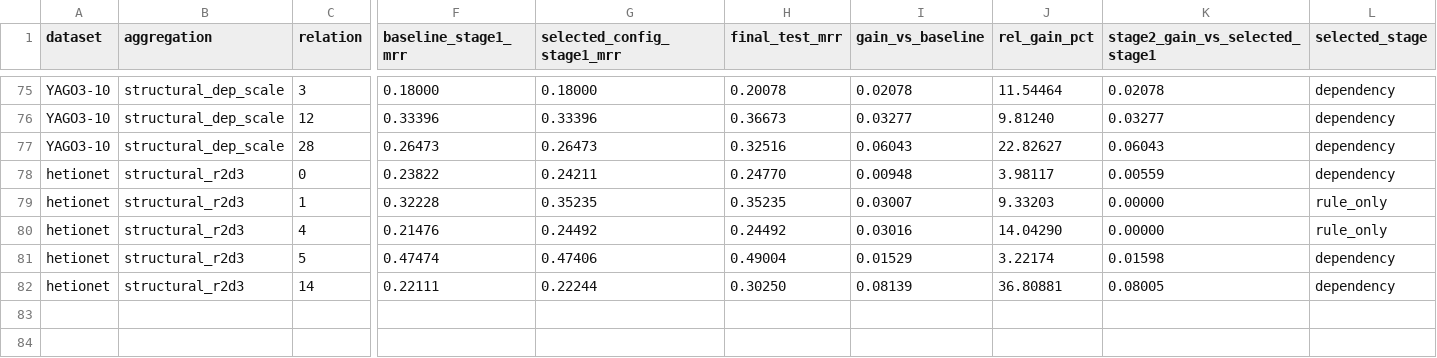
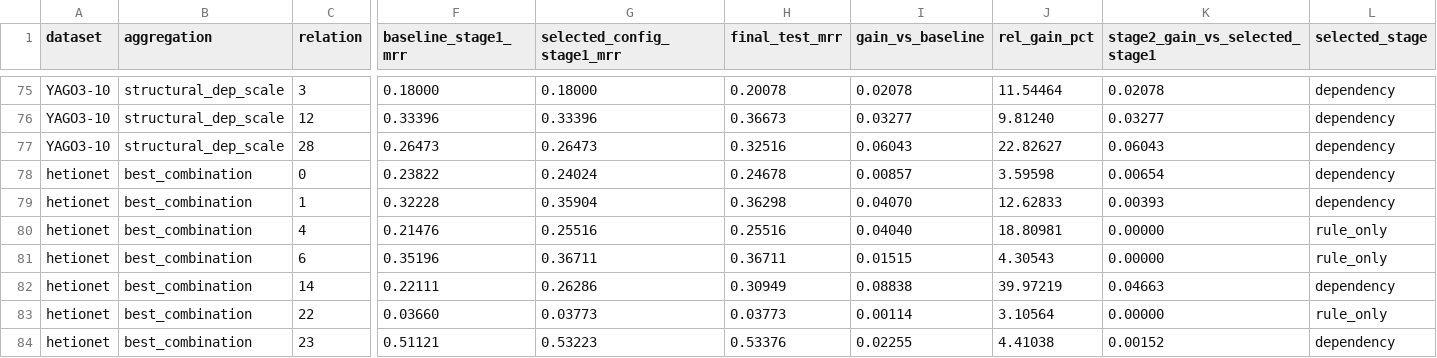
Before and after one commit to cs-anonymous/RuleDep, a CSV file: reports/0407/relation_relative_gain_gt_3pct_best_config.csv, drawn as a sheet; only a part is shown, gaps mark what is left out; removed rows and columns are numbered as before the commit, all else as after; rows hold the shown columns only; the diff names each change by its address in the sheet, - before the commit and + after, or states it on an @@ line.

```diff
--- a/reports/0407/relation_relative_gain_gt_3pct_best_config.csv
+++ b/reports/0407/relation_relative_gain_gt_3pct_best_config.csv
-B78:B80 (aggregation): structural_r2d3
+B78:B80 (aggregation): best_combination
-G78 (selected_config_stage1_mrr): 0.24211
+G78 (selected_config_stage1_mrr): 0.24024
-H78 (final_test_mrr): 0.24770
+H78 (final_test_mrr): 0.24678
-I78 (gain_vs_baseline): 0.00948
+I78 (gain_vs_baseline): 0.00857
-J78 (rel_gain_pct): 3.98117
+J78 (rel_gain_pct): 3.59598
-K78 (stage2_gain_vs_selected_stage1): 0.00559
+K78 (stage2_gain_vs_selected_stage1): 0.00654
-G79 (selected_config_stage1_mrr): 0.35235
+G79 (selected_config_stage1_mrr): 0.35904
-H79 (final_test_mrr): 0.35235
+H79 (final_test_mrr): 0.36298
-I79 (gain_vs_baseline): 0.03007
+I79 (gain_vs_baseline): 0.04070
-J79 (rel_gain_pct): 9.33203
+J79 (rel_gain_pct): 12.62833
-K79 (stage2_gain_vs_selected_stage1): 0.00000
+K79 (stage2_gain_vs_selected_stage1): 0.00393
-L79 (selected_stage): rule_only
+L79 (selected_stage): dependency
-G80 (selected_config_stage1_mrr): 0.24492
+G80 (selected_config_stage1_mrr): 0.25516
-H80 (final_test_mrr): 0.24492
+H80 (final_test_mrr): 0.25516
-I80 (gain_vs_baseline): 0.03016
+I80 (gain_vs_baseline): 0.04040
-J80 (rel_gain_pct): 14.04290
+J80 (rel_gain_pct): 18.80981
-row 81: hetionet | structural_r2d3 | 5 | 0.47474 | 0.47406 | 0.49004 | 0.01529 | 3.22174 | 0.01598 | dependency
+row 81: hetionet | best_combination | 6 | 0.35196 | 0.36711 | 0.36711 | 0.01515 | 4.30543 | 0.00000 | rule_only
-B82 (aggregation): structural_r2d3
+B82 (aggregation): best_combination
-G82 (selected_config_stage1_mrr): 0.22244
+G82 (selected_config_stage1_mrr): 0.26286
-H82 (final_test_mrr): 0.30250
+H82 (final_test_mrr): 0.30949
-I82 (gain_vs_baseline): 0.08139
+I82 (gain_vs_baseline): 0.08838
-J82 (rel_gain_pct): 36.80881
+J82 (rel_gain_pct): 39.97219
-K82 (stage2_gain_vs_selected_stage1): 0.08005
+K82 (stage2_gain_vs_selected_stage1): 0.04663
+row 83: hetionet | best_combination | 22 | 0.03660 | 0.03773 | 0.03773 | 0.00114 | 3.10564 | 0.00000 | rule_only
+row 84: hetionet | best_combination | 23 | 0.51121 | 0.53223 | 0.53376 | 0.02255 | 4.41038 | 0.00152 | dependency
```
Also changed, not shown: reports/0407/all_results_summary.csv, reports/0407/best_config_weight_summary.csv, 31 other files.
